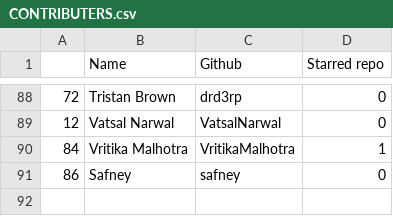
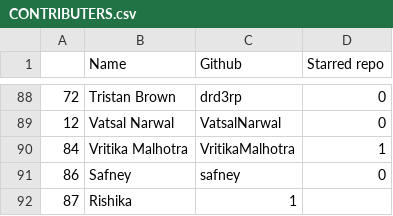
Before and after one commit to keshavsingh4522/hacktoberfest, a CSV file: CONTRIBUTERS.csv, drawn as a sheet; only a part is shown, gaps mark what is left out.

Commit message:
Update CONTRIBUTERS.csv

```diff
--- a/CONTRIBUTERS.csv
+++ b/CONTRIBUTERS.csv
@@ -91 +91,2 @@
 86, Safney, safney,0
+87, Rishika, 1
```
